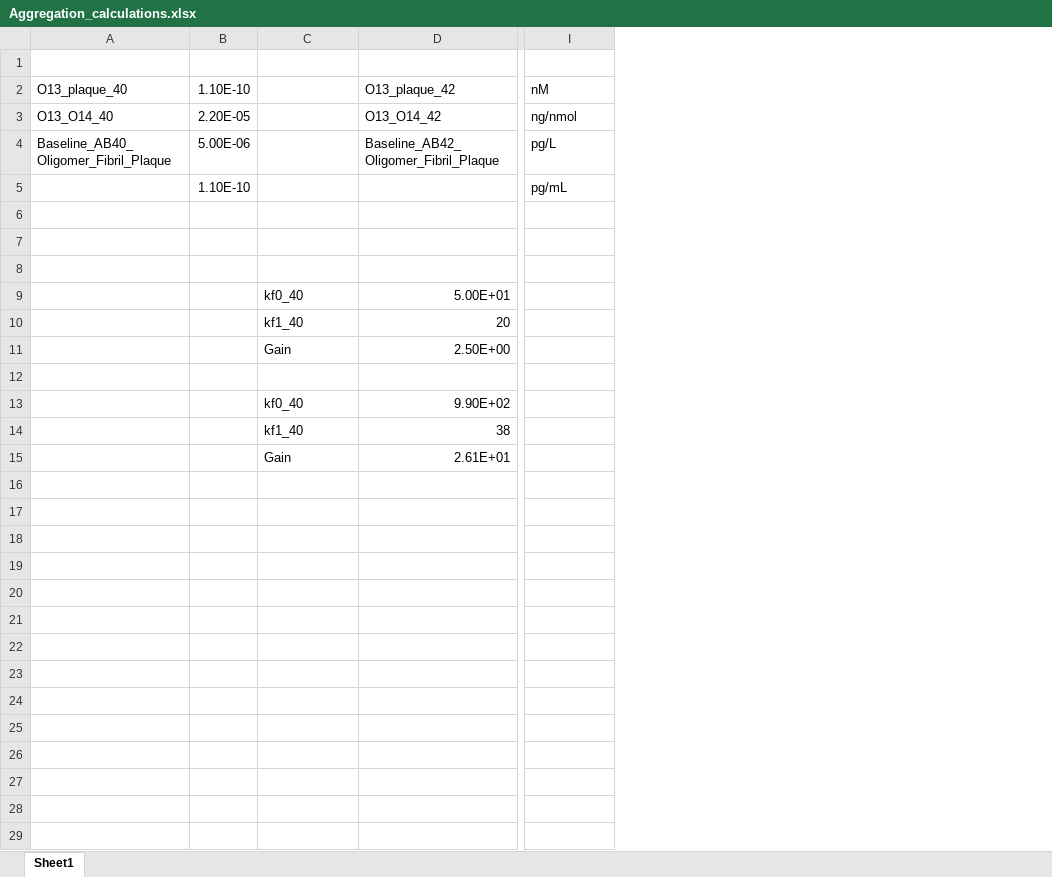
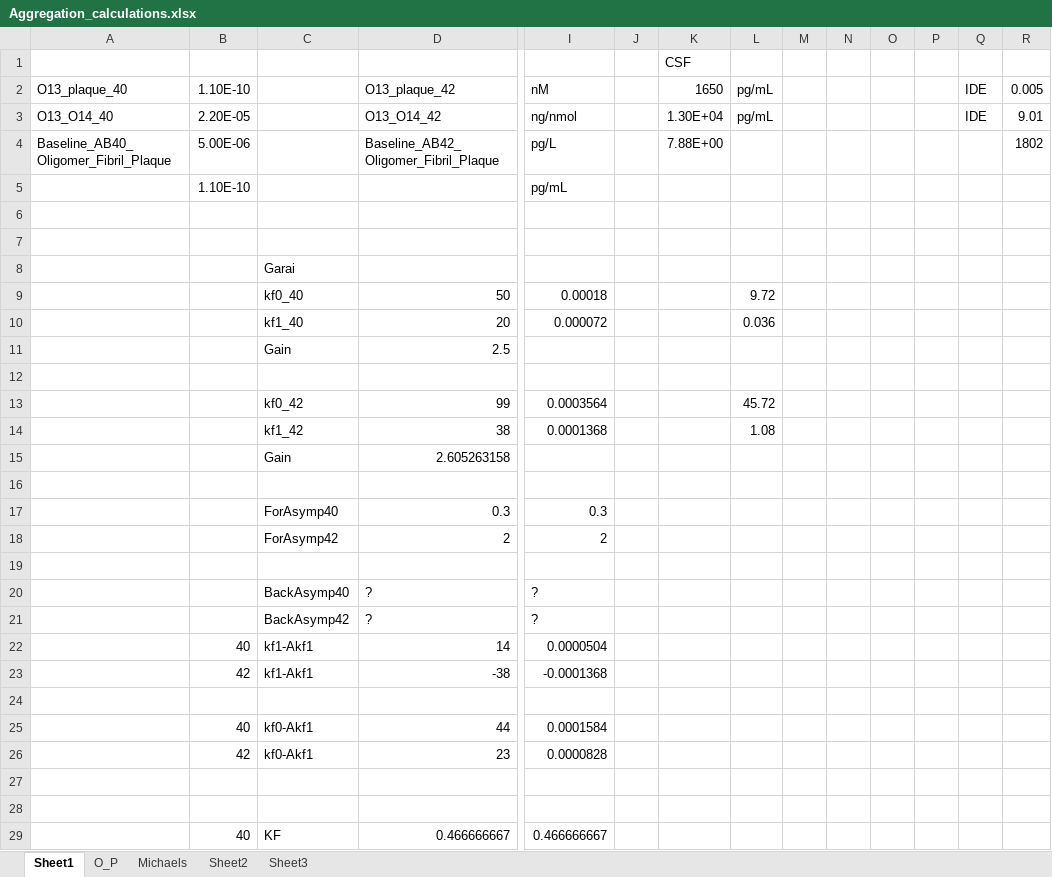
Before and after one commit to elbert5770/JSON2SBML, an Excel workbook: Aggregation_calculations.xlsx, sheet Sheet1, drawn as a sheet; only a part is shown, gaps mark what is left out; values as stored, in another font and other column widths than the file's, no borders; removed rows and columns are numbered as before the commit, all else as after; rows hold the shown columns only; the diff covers the shown part only; the diff names each change by its address in the sheet, - before the commit and + after, or states it on an @@ line.

```diff
--- a/Aggregation_calculations.xlsx (sheet Sheet1)
+++ b/Aggregation_calculations.xlsx (sheet Sheet1)
+sheet tab: O_P
+sheet tab: Michaels
+sheet tab: Sheet2
+sheet tab: Sheet3
+column J, empty
+column K, rows 1-4: CSF | 1650 | 1.30E+04 | 7.88E+00
+column L, rows 2-3: pg/mL | pg/mL
+column M, empty
+column N, empty
+column O, empty
+column P, empty
+column Q, rows 2-3: IDE | IDE
+column R, rows 2-4: 0.005 | 9.01 | 1802
+row 8:  |  | Garai
+row 9:  |  | kf0_40 | 50 | 0.00018 |  |  | 9.72
+row 10:  |  | kf1_40 | 20 | 0.000072 |  |  | 0.036
+row 11:  |  | Gain | 2.5
-row 9:  |  | kf0_40 | 5.00E+01
-row 10:  |  | kf1_40 | 20
-row 11:  |  | Gain | 2.50E+00
+row 13:  |  | kf0_42 | 99 | 0.0003564 |  |  | 45.72
+row 14:  |  | kf1_42 | 38 | 0.0001368 |  |  | 1.08
+row 15:  |  | Gain | 2.605263158
+row 17:  |  | ForAsymp40 | 0.3 | 0.3
+row 18:  |  | ForAsymp42 | 2 | 2
-row 19:  |  | kf0_40 | 9.90E+02
+row 19: (empty)
+row 20:  |  | BackAsymp40 | ? | ?
+row 21:  |  | BackAsymp42 | ? | ?
+row 22:  | 40 | kf1-Akf1 | 14 | 0.0000504
+row 23:  | 42 | kf1-Akf1 | -38 | -0.0001368
-row 24:  |  | kf1_40 | 38
+row 24: (empty)
+row 25:  | 40 | kf0-Akf1 | 44 | 0.0001584
+row 26:  | 42 | kf0-Akf1 | 23 | 0.0000828
-row 27:  |  | Gain | 2.61E+01
+row 27: (empty)
+row 28: (empty)
+row 29:  | 40 | KF | 0.466666667 | 0.466666667
```
Also changed, not shown: 10 added rows elsewhere in this sheet, 37 other files.
